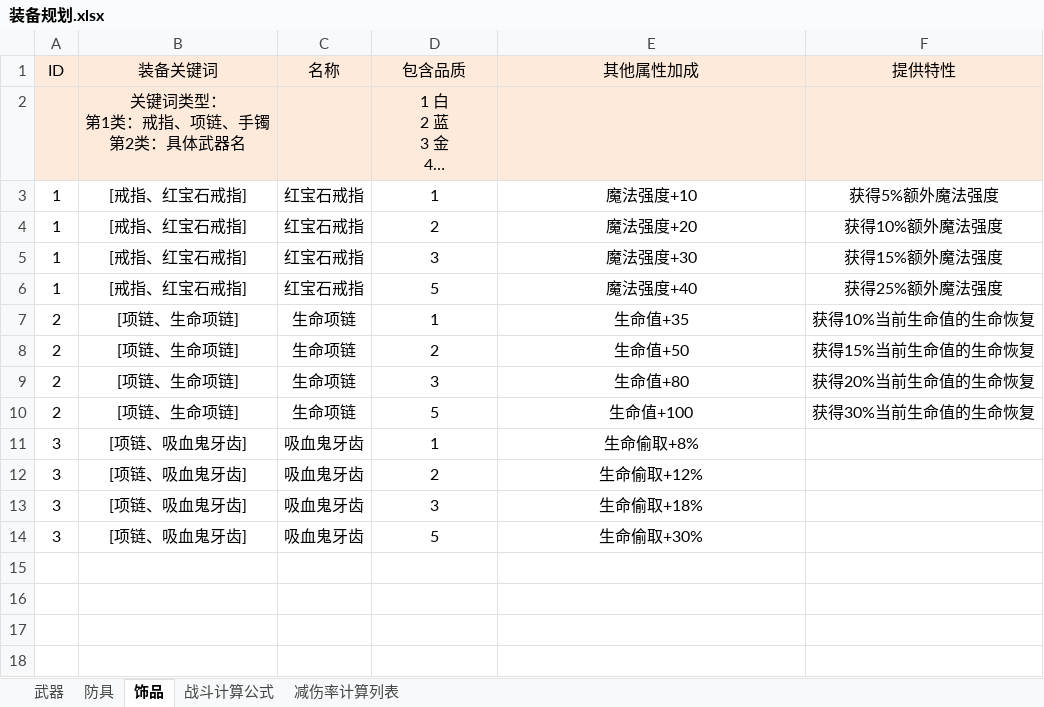
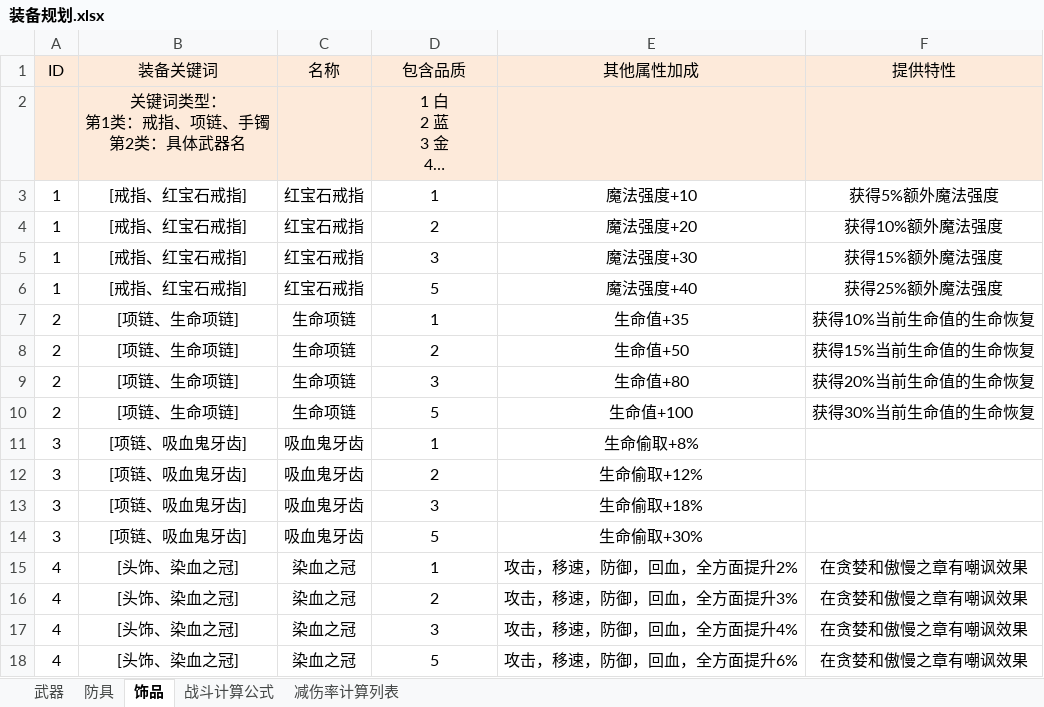
Before and after one commit to NingXingX/Qiangzi_Unity, an Excel workbook: Assets/DesignDocument/装备规划.xlsx, sheet 饰品, drawn as a sheet; long unchanged cells end in …; values as stored, in another font and other column widths than the file's, no borders; the diff names each change by its address in the sheet, - before the commit and + after, or states it on an @@ line.

```diff
--- a/Assets/DesignDocument/装备规划.xlsx (sheet 饰品)
+++ b/Assets/DesignDocument/装备规划.xlsx (sheet 饰品)
+row 15: 4 | [头饰、染血之冠] | 染血之冠 | 1 | 攻击，移速，防御，回血，全方面提升2% | 在贪婪和傲慢之章有嘲讽效果
+row 16: 4 | [头饰、染血之冠] | 染血之冠 | 2 | 攻击，移速，防御，回血，全方面提升3% | 在贪婪和傲慢之章有嘲讽效果
+row 17: 4 | [头饰、染血之冠] | 染血之冠 | 3 | 攻击，移速，防御，回血，全方面提升4% | 在贪婪和傲慢之章有嘲讽效果
+row 18: 4 | [头饰、染血之冠] | 染血之冠 | 5 | 攻击，移速，防御，回血，全方面提升6% | 在贪婪和傲慢之章有嘲讽效果
```
Also changed, not shown: sheet 武器, sheet 防具, Assets/DesignDocument/职业规划.xlsx, 2 other files.
